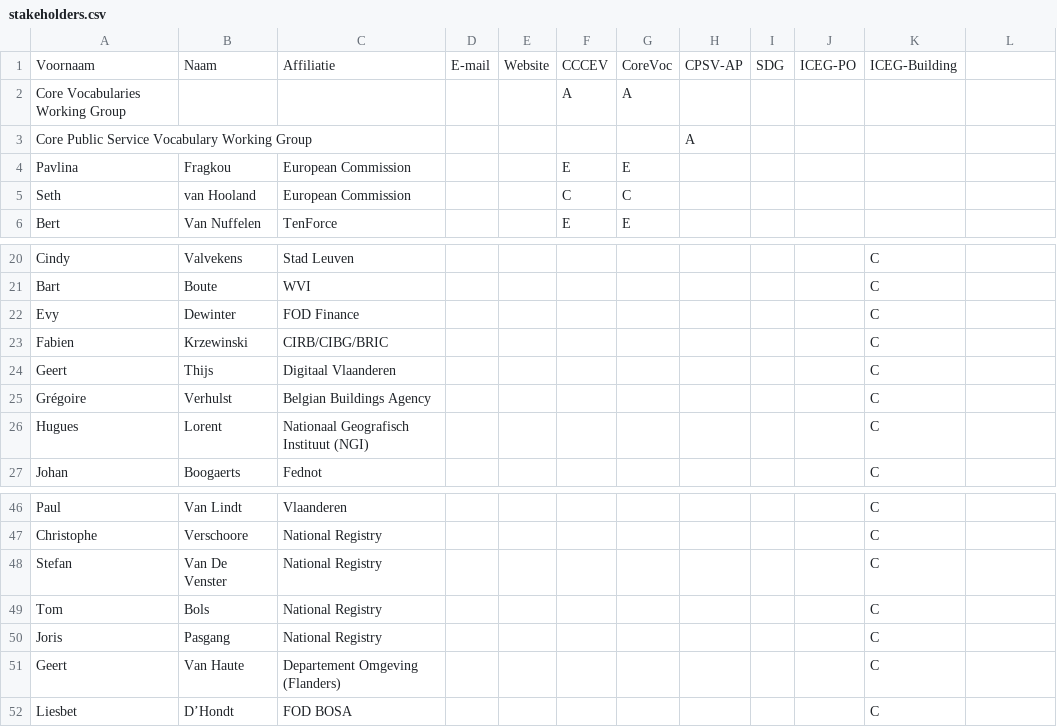
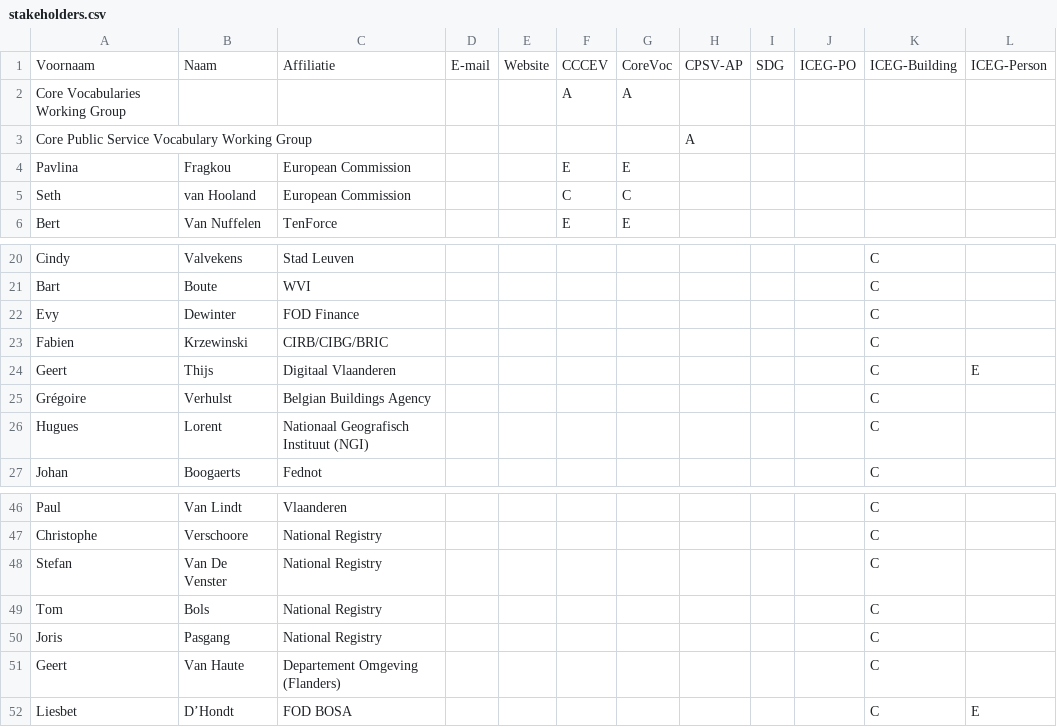
Before and after one commit to jitsedc/semiceuthema, a CSV file: stakeholders.csv, drawn as a sheet; only a part is shown, gaps mark what is left out; the diff names each change by its address in the sheet, - before the commit and + after, or states it on an @@ line.

Commit message:
Update stakeholders.csv

```diff
--- a/stakeholders.csv
+++ b/stakeholders.csv
-L1: (empty)
+L1: ICEG-Person
-L24: (empty)
+L24: E
-L52: (empty)
+L52: E
```
